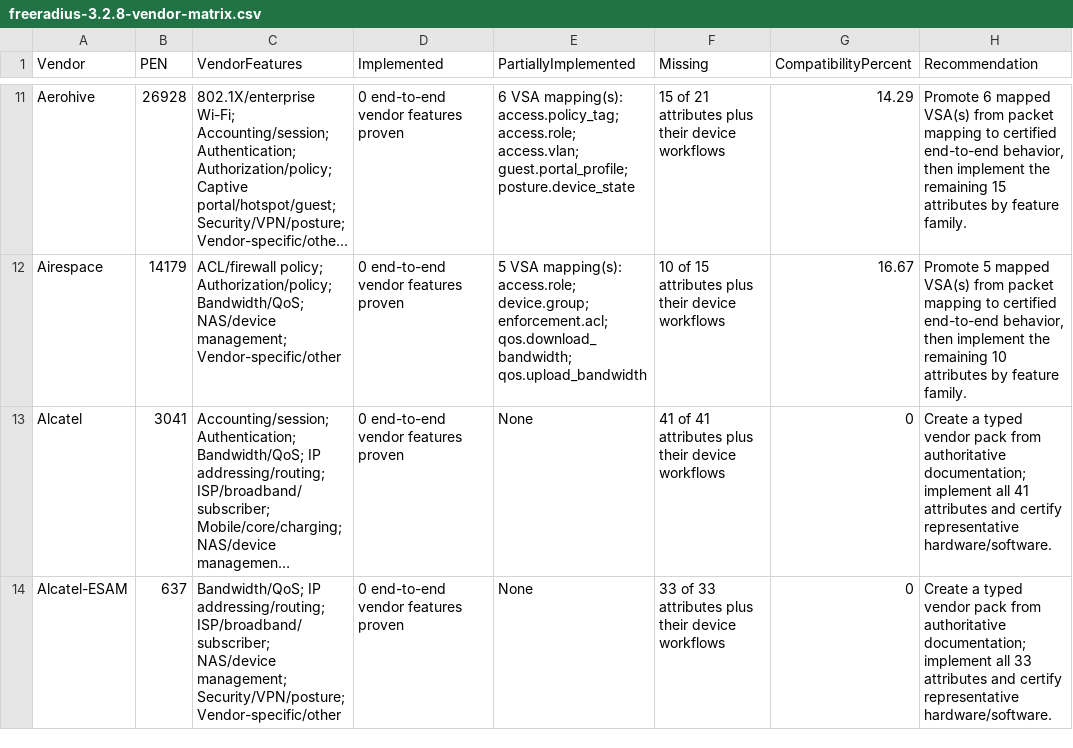
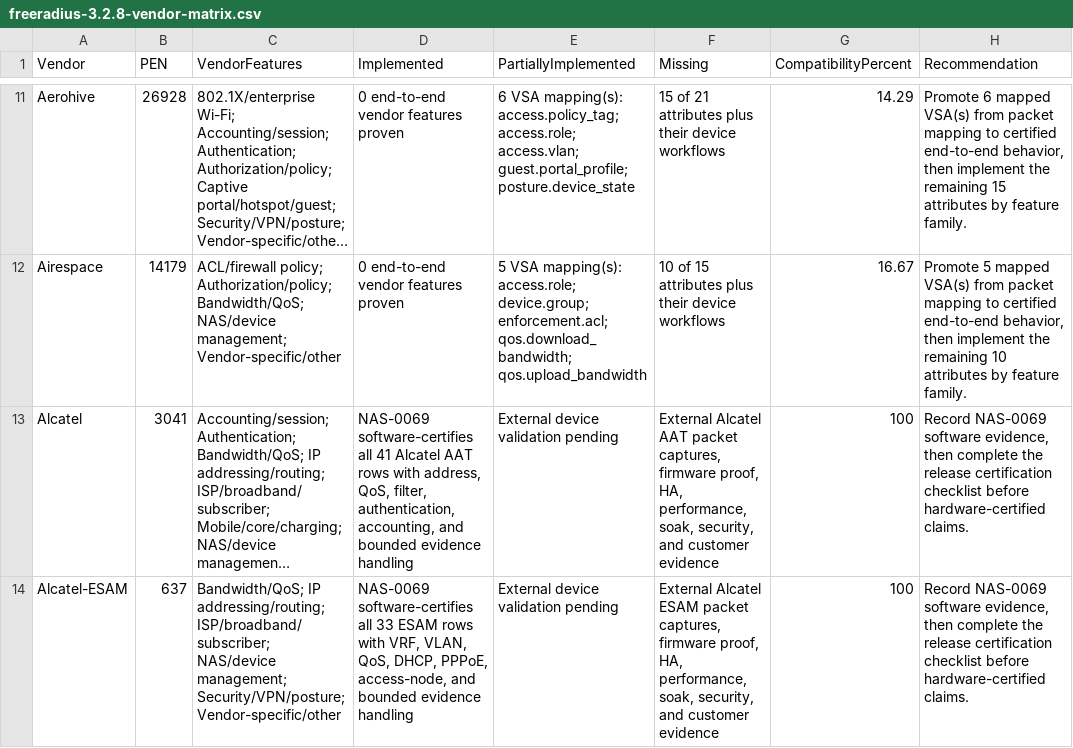
Before and after one commit to bikra1998m/aegisnas-pi4, a CSV file: docs/freeradius-3.2.8-vendor-matrix.csv, drawn as a sheet; only a part is shown, gaps mark what is left out; long unchanged cells end in …; the diff covers the shown part only; the diff names each change by its address in the sheet, - before the commit and + after, or states it on an @@ line.

```diff
--- a/docs/freeradius-3.2.8-vendor-matrix.csv
+++ b/docs/freeradius-3.2.8-vendor-matrix.csv
-D13 (Implemented): 0 end-to-end vendor features proven
+D13 (Implemented): NAS-0069 software-certifies all 41 Alcatel AAT rows with address, QoS, filter, authentication, accounting, and bounded evidence handling
-E13:E14 (PartiallyImplemented): None
+E13:E14 (PartiallyImplemented): External device validation pending
-F13 (Missing): 41 of 41 attributes plus their device workflows
+F13 (Missing): External Alcatel AAT packet captures, firmware proof, HA, performance, soak, security, and customer evidence
-G13:G14 (CompatibilityPercent): 0
+G13:G14 (CompatibilityPercent): 100
-H13 (Recommendation): Create a typed vendor pack from authoritative documentation; implement all 41 attributes and certify representative hardware/software.
+H13 (Recommendation): Record NAS-0069 software evidence, then complete the release certification checklist before hardware-certified claims.
-D14 (Implemented): 0 end-to-end vendor features proven
+D14 (Implemented): NAS-0069 software-certifies all 33 ESAM rows with VRF, VLAN, QoS, DHCP, PPPoE, access-node, and bounded evidence handling
-F14 (Missing): 33 of 33 attributes plus their device workflows
+F14 (Missing): External Alcatel ESAM packet captures, firmware proof, HA, performance, soak, security, and customer evidence
-H14 (Recommendation): Create a typed vendor pack from authoritative documentation; implement all 33 attributes and certify representative hardware/software.
+H14 (Recommendation): Record NAS-0069 software evidence, then complete the release certification checklist before hardware-certified claims.
```
Also changed, not shown: 15 edited cells elsewhere in this file, docs/enterprise-nas-engineering-backlog.csv, docs/enterprise-nas-vendor-implementation-roadmap.csv, 43 other files.
